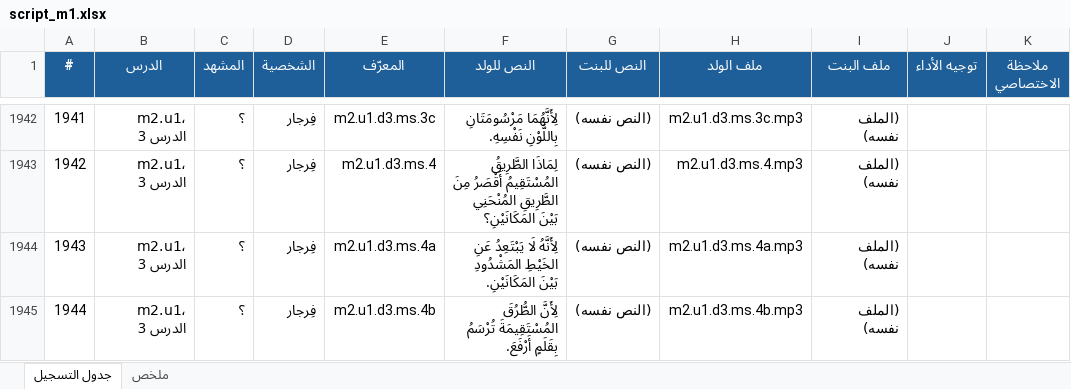
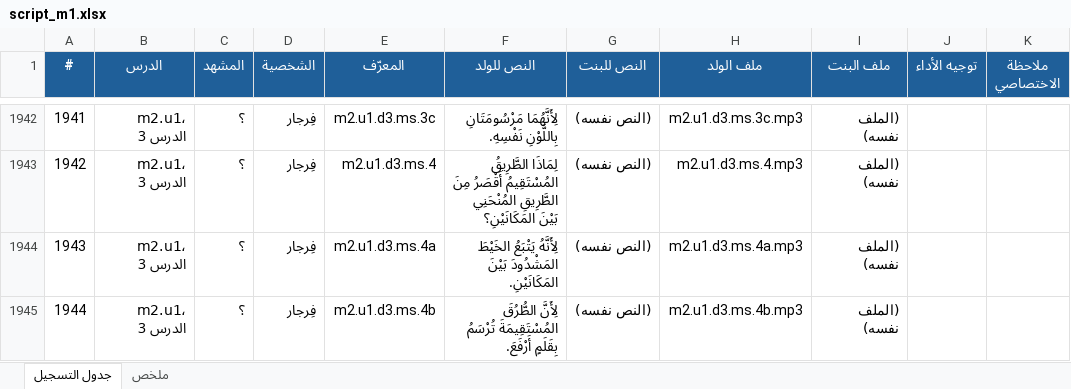
Before and after one commit to waha-math/waha-math, an Excel workbook: dist/script_m1.xlsx, sheet جدول التسجيل, drawn as a sheet; only a part is shown, gaps mark what is left out; values as stored, in another font and other column widths than the file's, no borders; the diff covers the shown part only; the diff names each change by its address in the sheet, - before the commit and + after, or states it on an @@ line.

```diff
--- a/dist/script_m1.xlsx (sheet جدول التسجيل)
+++ b/dist/script_m1.xlsx (sheet جدول التسجيل)
-F1944 (النص للولد): لِأَنَّهُ لَا يَبْتَعِدُ عَنِ الخَيْطِ المَشْدُودِ بَيْنَ المَكَانَيْنِ.
+F1944 (النص للولد): لِأَنَّهُ يَتْبَعُ الخَيْطَ المَشْدُودَ بَيْنَ المَكَانَيْنِ.
```
Also changed, not shown: 7 edited cells elsewhere in this sheet, 16 other files.
